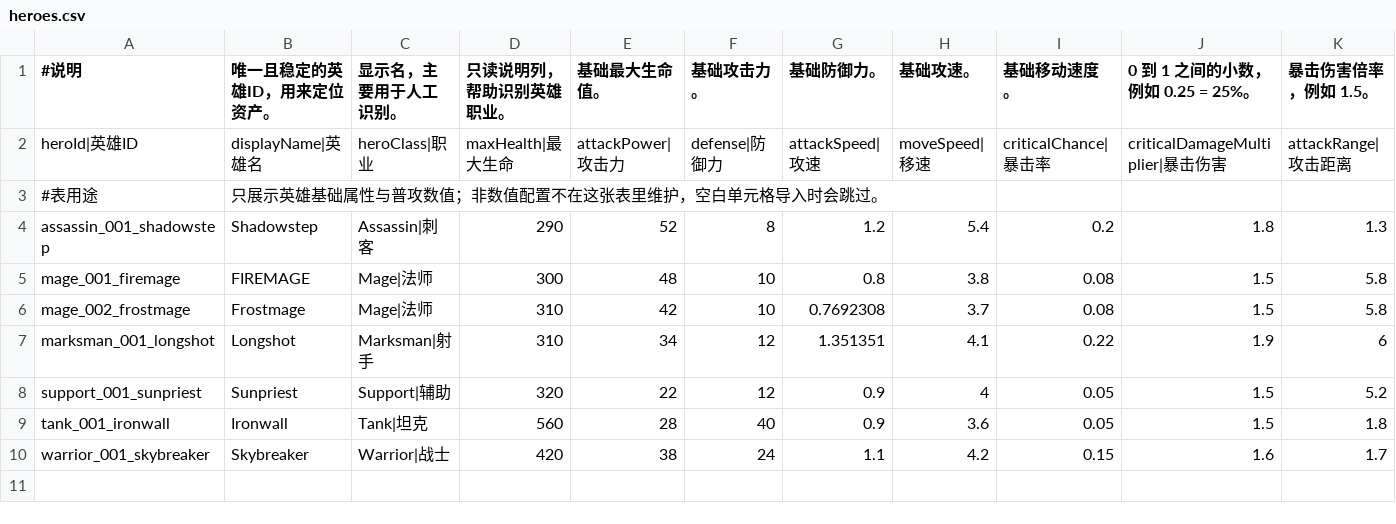
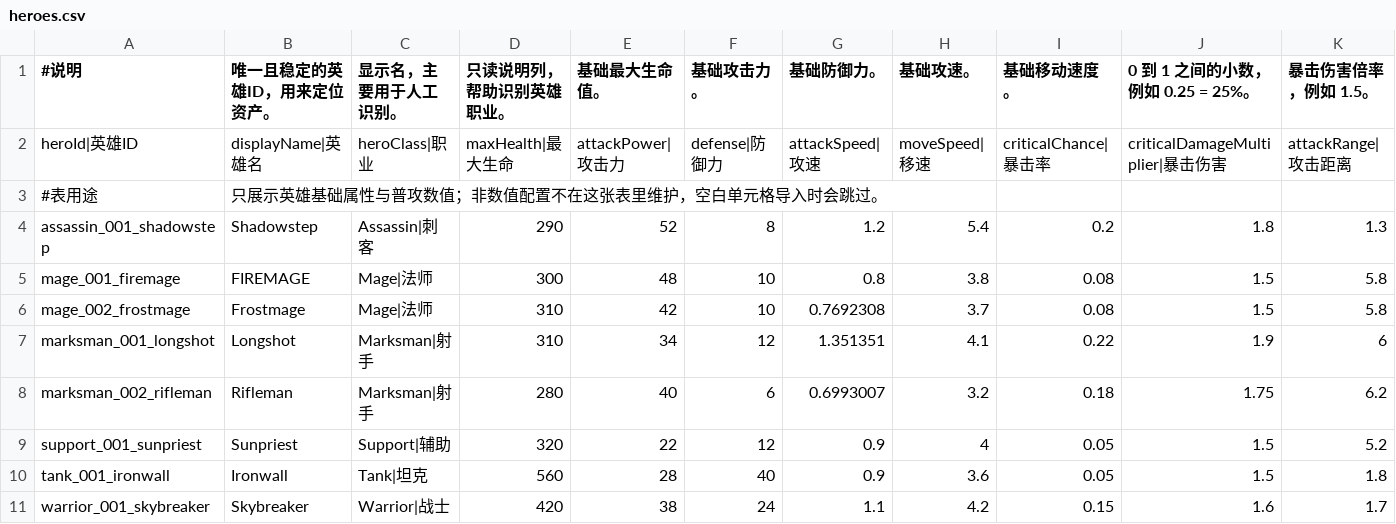
Before and after one commit to crazylei12/hero_fight, a CSV file: game/BalanceSheets/Stage01/heroes.csv, drawn as a sheet; only a part is shown; rows hold the shown columns only; the diff names each change by its address in the sheet, - before the commit and + after, or states it on an @@ line.

```diff
--- a/game/BalanceSheets/Stage01/heroes.csv
+++ b/game/BalanceSheets/Stage01/heroes.csv
+row 8: marksman_002_rifleman | Rifleman | Marksman|射手 | 280 | 40 | 6 | 0.6993007 | 3.2 | 0.18 | 1.75 | 6.2
```
Also changed, not shown: game/BalanceSheets/Stage01/skills.csv, 11 other files.
